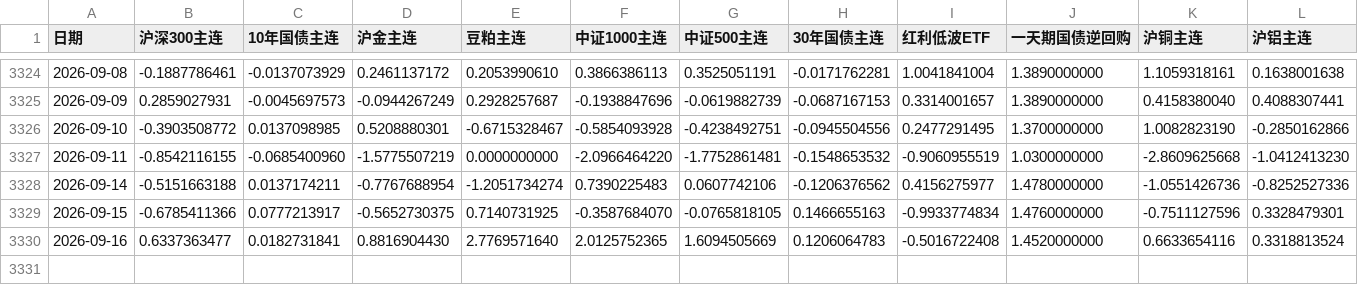
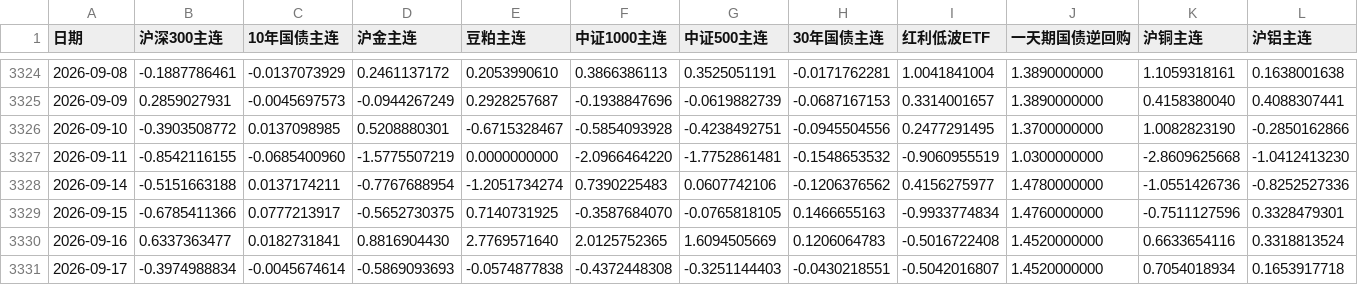
Before and after one commit to sufegod/huatai-risk-parity-replication, a CSV file: 数据/日度收益数据更新/日涨跌幅_填充.csv, drawn as a sheet; only a part is shown, gaps mark what is left out; rows hold the shown columns only; the diff names each change by its address in the sheet, - before the commit and + after, or states it on an @@ line.

```diff
--- a/数据/日度收益数据更新/日涨跌幅_填充.csv
+++ b/数据/日度收益数据更新/日涨跌幅_填充.csv
+row 3331: 2026-09-17 | -0.3974988834 | -0.0045674614 | -0.5869093693 | -0.0574877838 | -0.4372448308 | -0.3251144403 | -0.0430218551 | -0.5042016807 | 1.4520000000 | 0.7054018934 | 0.1653917718
```
Also changed, not shown: 数据/日度收益数据更新/增量缓存/GC001.csv, 数据/日度收益数据更新/增量缓存/红利低波ETF行情.csv, 5 other files.
